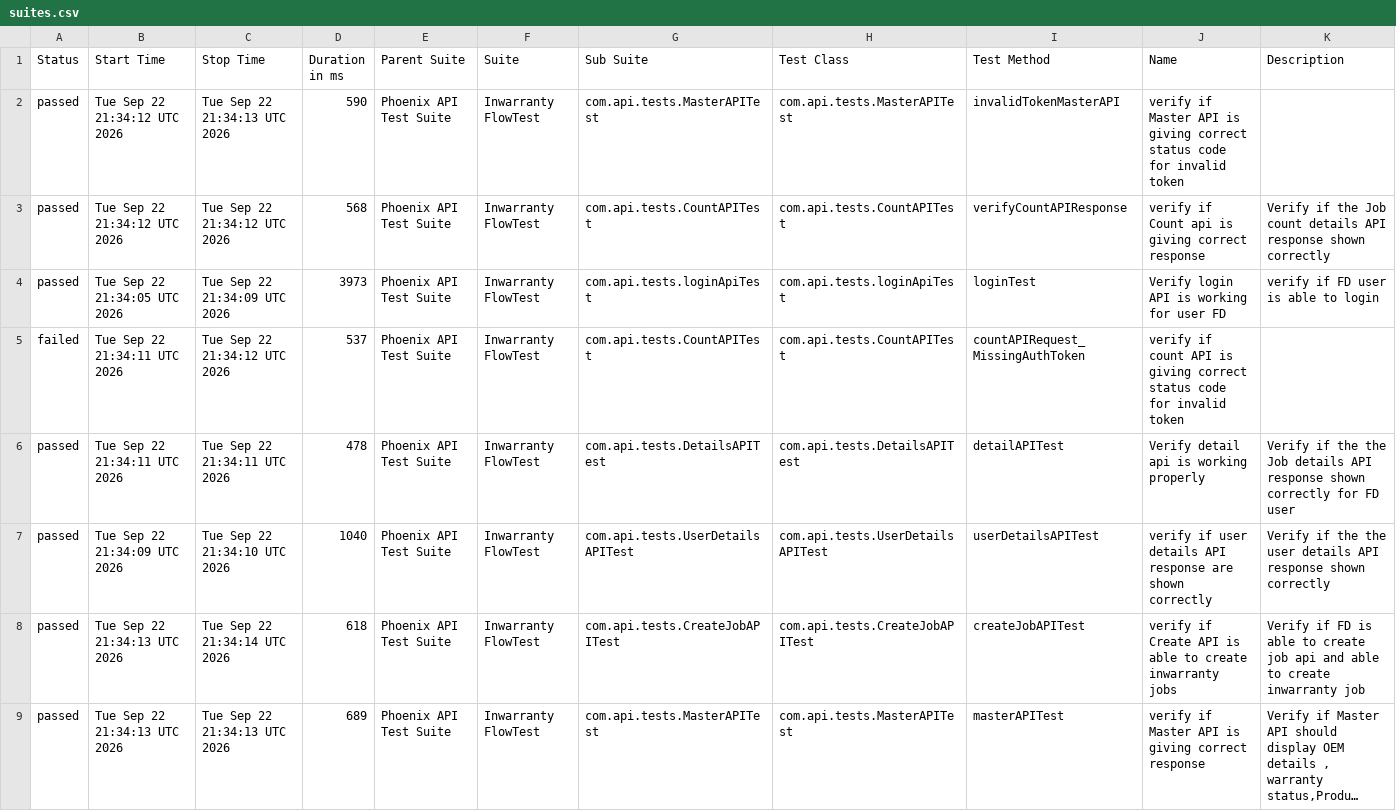
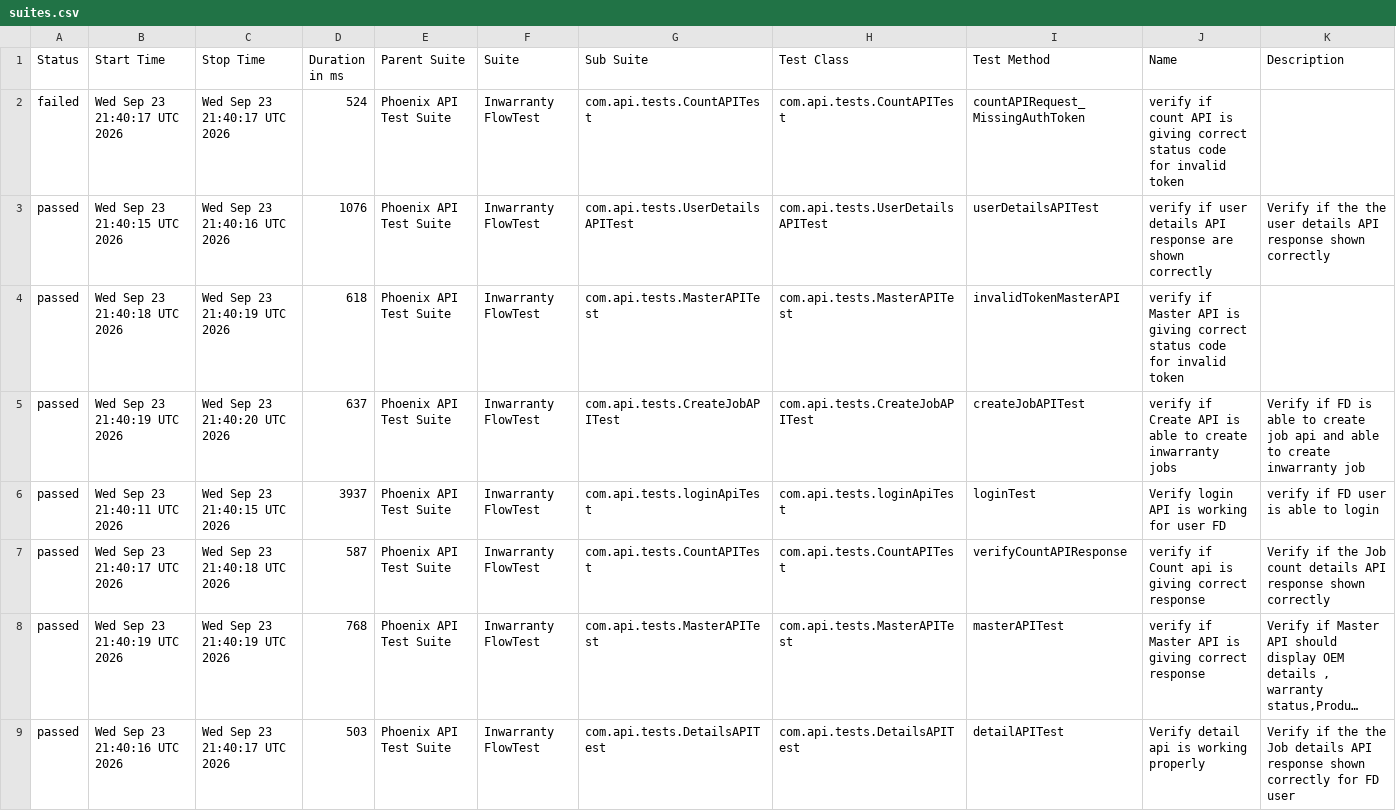
Before and after one commit to iamsourabh434/PhoenixTestAutomationFramework, a CSV file: data/suites.csv, drawn as a sheet; long unchanged cells end in …; removed rows and columns are numbered as before the commit, all else as after; the diff names each change by its address in the sheet, - before the commit and + after, or states it on an @@ line.

```diff
--- a/data/suites.csv
+++ b/data/suites.csv
-row 2: passed | Tue Sep 22 21:34:12 UTC 2026 | Tue Sep 22 21:34:13 UTC 2026 | 590 | Phoenix API Test Suite | Inwarranty FlowTest | com.api.tests.MasterAPITest | com.api.tests.MasterAPITest | invalidTokenMasterAPI | verify if Master API is giving correct status code for invalid token
-row 3: passed | Tue Sep 22 21:34:12 UTC 2026 | Tue Sep 22 21:34:12 UTC 2026 | 568 | Phoenix API Test Suite | Inwarranty FlowTest | com.api.tests.CountAPITest | com.api.tests.CountAPITest | verifyCountAPIResponse | verify if Count api is giving correct response | Verify if the Job count details API response shown correctly
-row 4: passed | Tue Sep 22 21:34:05 UTC 2026 | Tue Sep 22 21:34:09 UTC 2026 | 3973 | Phoenix API Test Suite | Inwarranty FlowTest | com.api.tests.loginApiTest | com.api.tests.loginApiTest | loginTest | Verify login API is working for user FD | verify if FD user is able to login
-B2 (Start Time): Tue Sep 22 21:34:11 UTC 2026
+B2 (Start Time): Wed Sep 23 21:40:17 UTC 2026
-C2 (Stop Time): Tue Sep 22 21:34:12 UTC 2026
+C2 (Stop Time): Wed Sep 23 21:40:17 UTC 2026
-D2 (Duration in ms): 537
+D2 (Duration in ms): 524
-row 6: passed | Tue Sep 22 21:34:11 UTC 2026 | Tue Sep 22 21:34:11 UTC 2026 | 478 | Phoenix API Test Suite | Inwarranty FlowTest | com.api.tests.DetailsAPITest | com.api.tests.DetailsAPITest | detailAPITest | Verify detail api is working properly | Verify if the the Job details API response shown correctly for FD user
-B3 (Start Time): Tue Sep 22 21:34:09 UTC 2026
+B3 (Start Time): Wed Sep 23 21:40:15 UTC 2026
-C3 (Stop Time): Tue Sep 22 21:34:10 UTC 2026
+C3 (Stop Time): Wed Sep 23 21:40:16 UTC 2026
-D3 (Duration in ms): 1040
+D3 (Duration in ms): 1076
+row 4: passed | Wed Sep 23 21:40:18 UTC 2026 | Wed Sep 23 21:40:19 UTC 2026 | 618 | Phoenix API Test Suite | Inwarranty FlowTest | com.api.tests.MasterAPITest | com.api.tests.MasterAPITest | invalidTokenMasterAPI | verify if Master API is giving correct status code for invalid token
-B5 (Start Time): Tue Sep 22 21:34:13 UTC 2026
+B5 (Start Time): Wed Sep 23 21:40:19 UTC 2026
-C5 (Stop Time): Tue Sep 22 21:34:14 UTC 2026
+C5 (Stop Time): Wed Sep 23 21:40:20 UTC 2026
-D5 (Duration in ms): 618
+D5 (Duration in ms): 637
+row 6: passed | Wed Sep 23 21:40:11 UTC 2026 | Wed Sep 23 21:40:15 UTC 2026 | 3937 | Phoenix API Test Suite | Inwarranty FlowTest | com.api.tests.loginApiTest | com.api.tests.loginApiTest | loginTest | Verify login API is working for user FD | verify if FD user is able to login
+row 7: passed | Wed Sep 23 21:40:17 UTC 2026 | Wed Sep 23 21:40:18 UTC 2026 | 587 | Phoenix API Test Suite | Inwarranty FlowTest | com.api.tests.CountAPITest | com.api.tests.CountAPITest | verifyCountAPIResponse | verify if Count api is giving correct response | Verify if the Job count details API response shown correctly
-B8 (Start Time): Tue Sep 22 21:34:13 UTC 2026
+B8 (Start Time): Wed Sep 23 21:40:19 UTC 2026
-C8 (Stop Time): Tue Sep 22 21:34:13 UTC 2026
+C8 (Stop Time): Wed Sep 23 21:40:19 UTC 2026
-D8 (Duration in ms): 689
+D8 (Duration in ms): 768
+row 9: passed | Wed Sep 23 21:40:16 UTC 2026 | Wed Sep 23 21:40:17 UTC 2026 | 503 | Phoenix API Test Suite | Inwarranty FlowTest | com.api.tests.DetailsAPITest | com.api.tests.DetailsAPITest | detailAPITest | Verify detail api is working properly | Verify if the the Job details API response shown correctly for FD user
```
Also changed, not shown: data/behaviors.csv, 52 other files.
